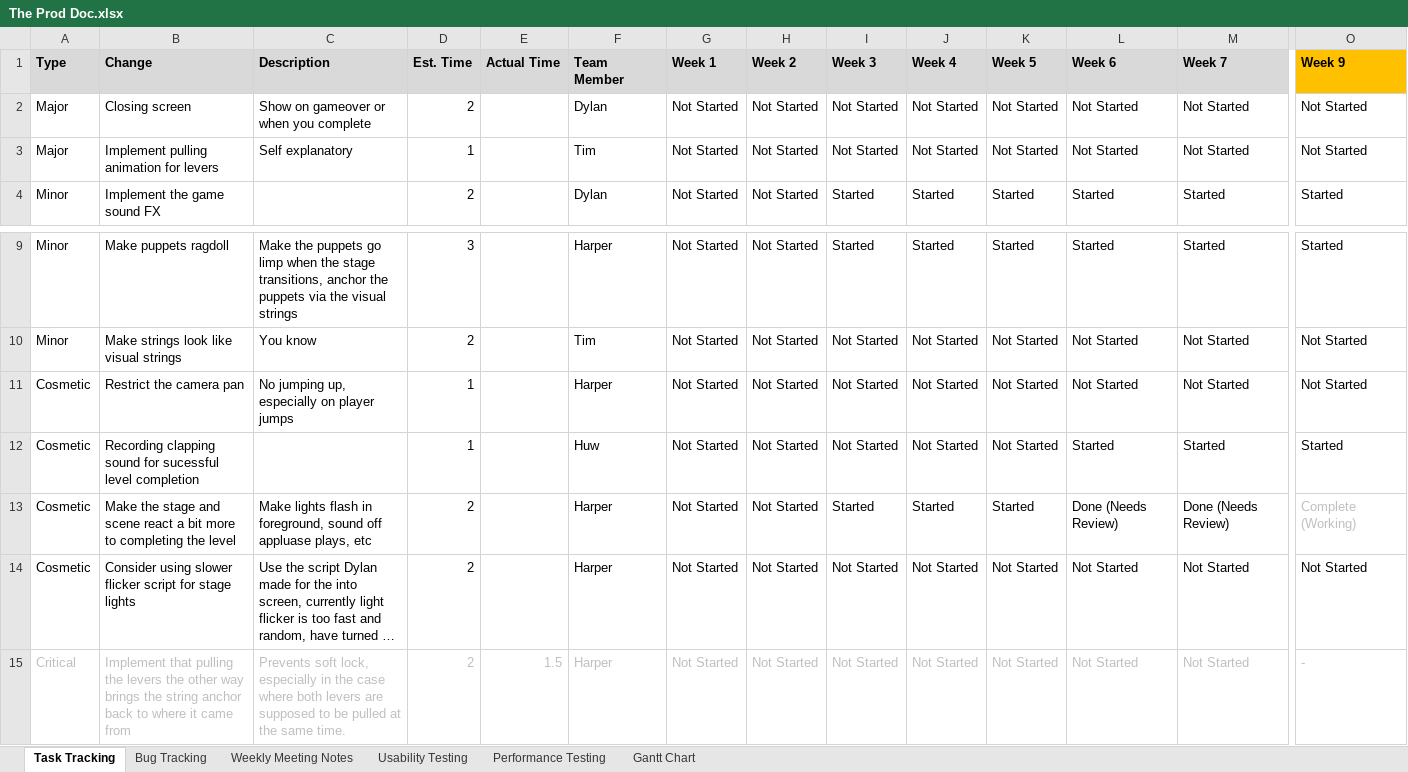
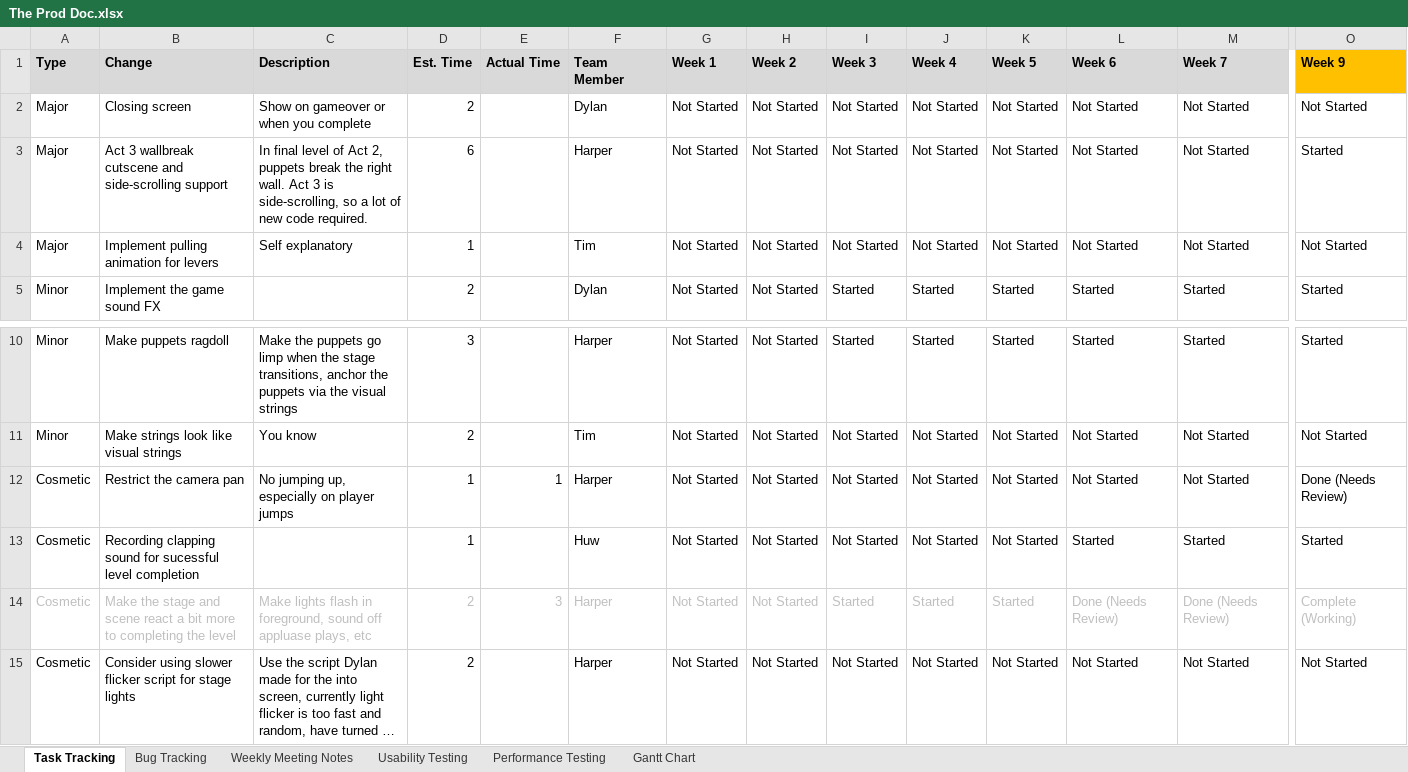
Before and after one commit to SpyraxianJ/strung-along, an Excel workbook: Admin Files/The Prod Doc.xlsx, sheet Task Tracking, drawn as a sheet; only a part is shown, gaps mark what is left out; the shorter side is filled out with more unchanged rows; long unchanged cells end in …; values as stored, in another font and other column widths than the file's, no borders; conditional formats not drawn; addresses are those after the commit; rows hold the shown columns only; the diff covers the shown part only; the diff names each change by its address in the sheet, - before the commit and + after, or states it on an @@ line.

Commit message:
update prod doc

```diff
--- a/Admin Files/The Prod Doc.xlsx (sheet Task Tracking)
+++ b/Admin Files/The Prod Doc.xlsx (sheet Task Tracking)
+row 3: Major | Act 3 wallbreak cutscene and side-scrolling support | In final level of Act 2, puppets break the right wall. Act 3 is side-scrolling, so a lot of new code required. | 6 |  | Harper | Not Started | Not Started | Not Started | Not Started | Not Started | Not Started | Not Started | Started
-E12 (Actual Time): (empty)
+E12 (Actual Time): 1
-O12 (Week 9): Not Started
+O12 (Week 9): Done (Needs Review)
-A14:D14 text colour: black
+A14:D14 text colour: #BFBFBF
-E14 (Actual Time): (empty)
+E14 (Actual Time): 3
-F14:M14 text colour: black
+F14:M14 text colour: #BFBFBF
```
Also changed, not shown: cell formats elsewhere in this sheet.
